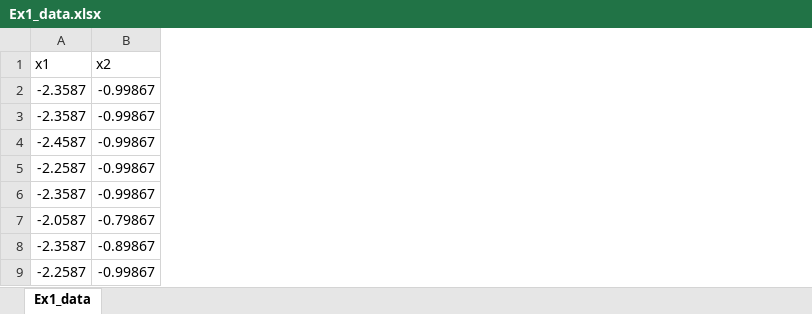
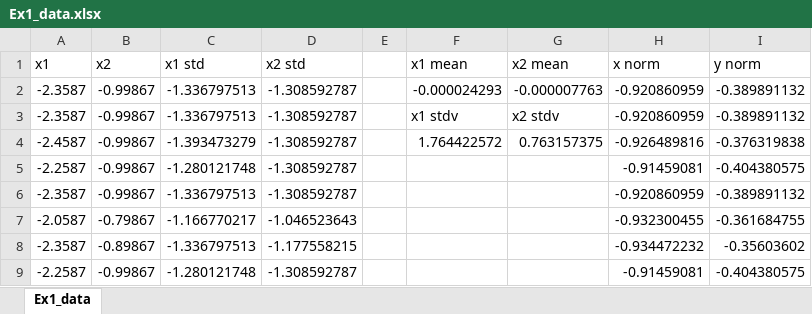
Before and after one commit to yaxarat/Exploring-ai, an Excel workbook: Data/Graphs/Ex1_data.xlsx, sheet Ex1_data, drawn as a sheet; only a part is shown; values as stored, in another font and other column widths than the file's, no borders; charts and pictures not drawn; the diff names each change by its address in the sheet, - before the commit and + after, or states it on an @@ line.

```diff
--- a/Data/Graphs/Ex1_data.xlsx (sheet Ex1_data)
+++ b/Data/Graphs/Ex1_data.xlsx (sheet Ex1_data)
+column C (x1 std), rows 2-9: -1.336797513 | -1.336797513 | -1.393473279 | -1.280121748 | -1.336797513 | -1.166770217 | -1.336797513 | -1.280121748
+column D (x2 std), rows 2-9: -1.308592787 | -1.308592787 | -1.308592787 | -1.308592787 | -1.308592787 | -1.046523643 | -1.177558215 | -1.308592787
+column E, empty
+column F (x1 mean), rows 2-4: -0.000024293 | x1 stdv | 1.764422572
+column G (x2 mean), rows 2-4: -0.000007763 | x2 stdv | 0.763157375
+column H (x norm), rows 2-9: -0.920860959 | -0.920860959 | -0.926489816 | -0.91459081 | -0.920860959 | -0.932300455 | -0.934472232 | -0.91459081
+column I (y norm), rows 2-9: -0.389891132 | -0.389891132 | -0.376319838 | -0.404380575 | -0.389891132 | -0.361684755 | -0.35603602 | -0.404380575
```
Also changed, not shown: charts or pictures, 22 other files.
